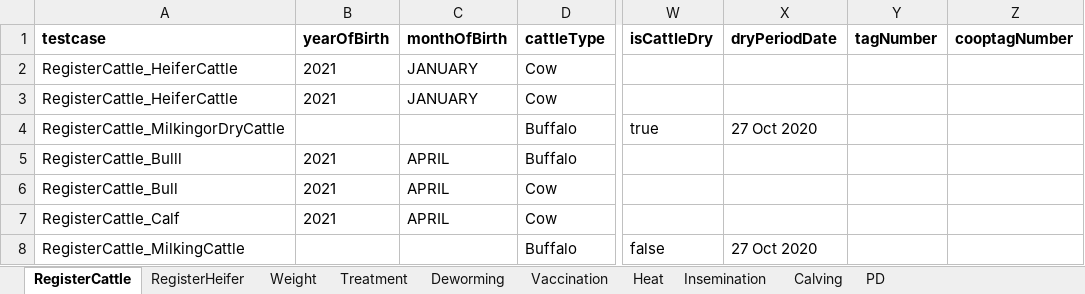
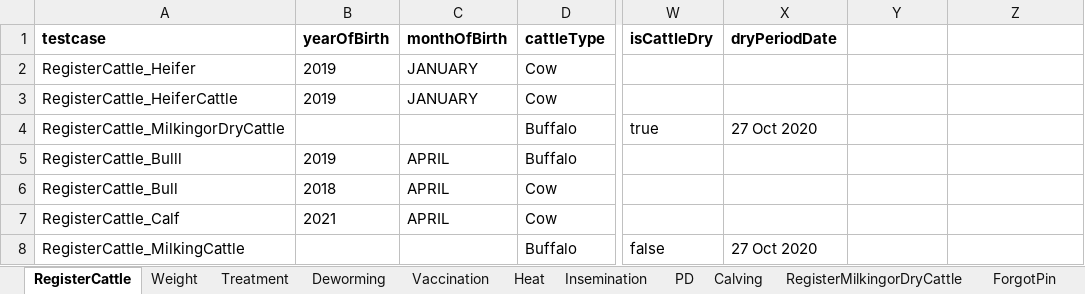
Before and after one commit to Surabhi-sk/NitaraAndroidFarmerApplication, an Excel workbook: AndroidAutomation_Farmer/src/main/resources/TestData_FarmerAPK.xlsx, sheet RegisterCattle, drawn as a sheet; only a part is shown, gaps mark what is left out; values as stored, in another font and other column widths than the file's, no borders; the diff names each change by its address in the sheet, - before the commit and + after, or states it on an @@ line.

Commit message:
Revert "RegisterHeifer"

```diff
--- a/AndroidAutomation_Farmer/src/main/resources/TestData_FarmerAPK.xlsx (sheet RegisterCattle)
+++ b/AndroidAutomation_Farmer/src/main/resources/TestData_FarmerAPK.xlsx (sheet RegisterCattle)
-sheet tab: RegisterHeifer
+sheet tab: RegisterMilkingorDryCattle
+sheet tab: ForgotPin
@@ sheet tab order changed: RegisterCattle | Weight | Treatment | Deworming | Vaccination | Heat | Insemination | PD | Calving | RegisterMilkingorDryCattle | ForgotPin @@
-Y1: tagNumber
+Y1: (empty)
-Z1: cooptagNumber
+Z1: (empty)
-A2 (testcase): RegisterCattle_HeiferCattle
+A2 (testcase): RegisterCattle_Heifer
-B2:B3 (yearOfBirth): 2021
+B2:B3 (yearOfBirth): 2019
-B5 (yearOfBirth): 2021
+B5 (yearOfBirth): 2019
-B6 (yearOfBirth): 2021
+B6 (yearOfBirth): 2018
```
Also changed, not shown: sheet RegisterMilkingorDryCattle, other sheet tabs, 9 other files.
